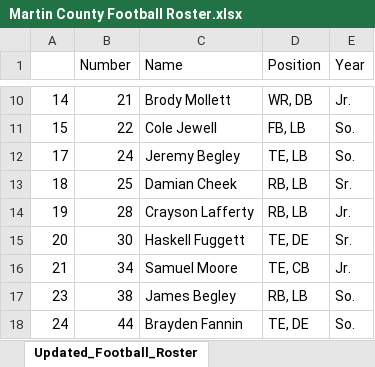
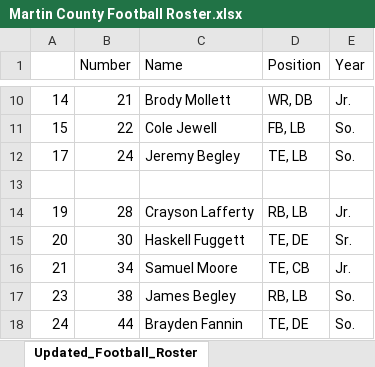
Before and after one commit to CodyW606/martin-county-football, an Excel workbook: Martin County Football Roster.xlsx, sheet Updated_Football_Roster, drawn as a sheet; only a part is shown, gaps mark what is left out; values as stored, in another font and other column widths than the file's, no borders; the diff names each change by its address in the sheet, - before the commit and + after, or states it on an @@ line.

Commit message:
Add files via upload

```diff
--- a/Martin County Football Roster.xlsx (sheet Updated_Football_Roster)
+++ b/Martin County Football Roster.xlsx (sheet Updated_Football_Roster)
-row 13: 18 | 25 | Damian Cheek | RB, LB | Sr.
+row 13: (empty)
```
